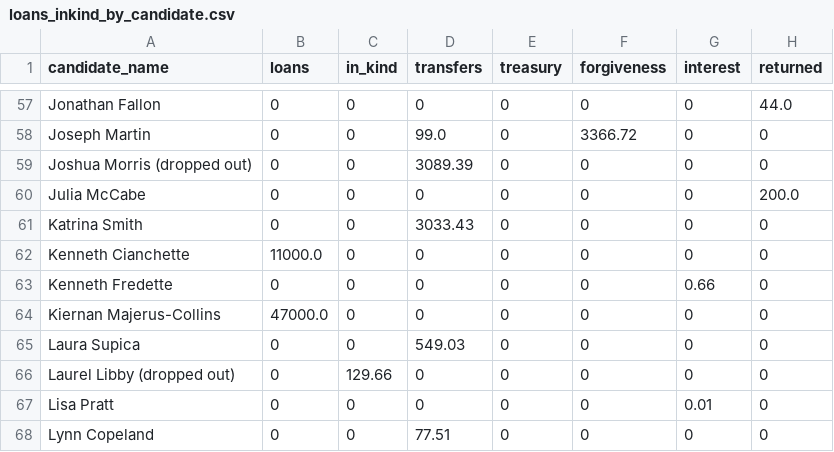
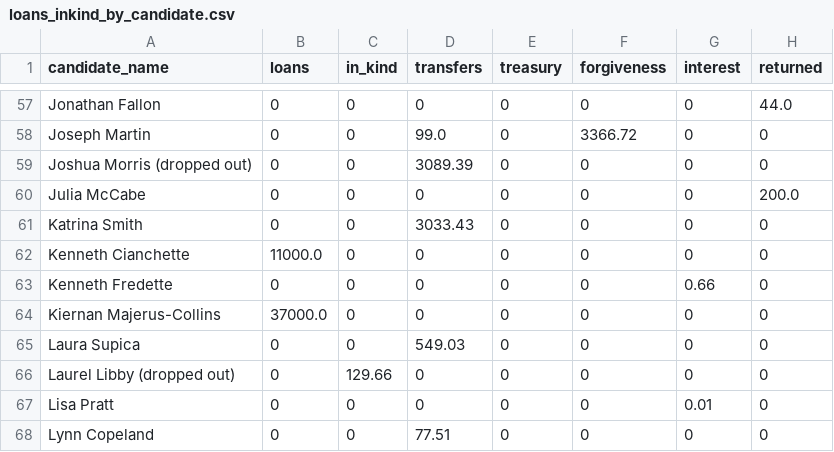
Before and after one commit to aarushisahejpal/maine-monitor-campaign-finance, a CSV file: viz/data/clean/loans_inkind_by_candidate.csv, drawn as a sheet; only a part is shown, gaps mark what is left out.

Commit message:
Update Kiernan loans to $37K matching state site loan balance

```diff
--- a/viz/data/clean/loans_inkind_by_candidate.csv
+++ b/viz/data/clean/loans_inkind_by_candidate.csv
@@ -63,3 +63,3 @@ Kenneth Cianchette,11000.0,0,0,0,0,0,0
 Kenneth Fredette,0,0,0,0,0,0.66,0
-Kiernan Majerus-Collins,47000.0,0,0,0,0,0,0
+Kiernan Majerus-Collins,37000.0,0,0,0,0,0,0
 Laura Supica,0,0,549.03,0,0,0,0
```
